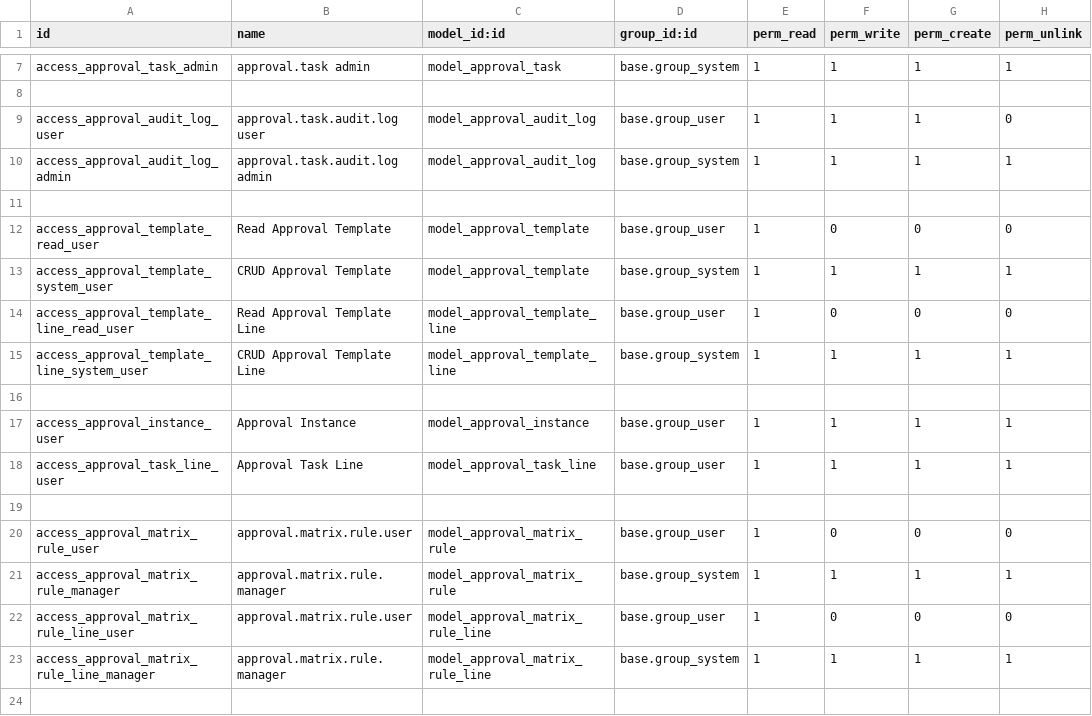
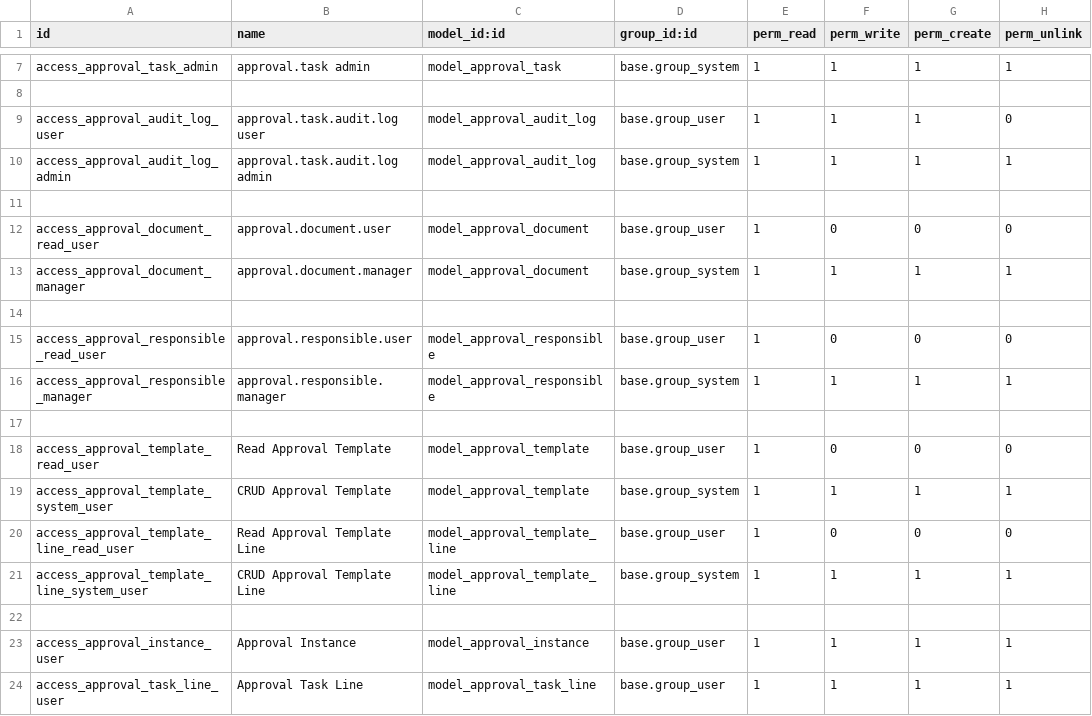
Before and after one commit to agusramdan/odoo_approval, a CSV file: amr_approval/security/ir.model.access.csv, drawn as a sheet; only a part is shown, gaps mark what is left out; the shorter side is filled out with more unchanged rows; the diff names each change by its address in the sheet, - before the commit and + after, or states it on an @@ line.

Commit message:
amr_approval 13.0.0.3.0

```diff
--- a/amr_approval/security/ir.model.access.csv
+++ b/amr_approval/security/ir.model.access.csv
+row 12: access_approval_document_read_user | approval.document.user | model_approval_document | base.group_user | 1 | 0 | 0 | 0
+row 13: access_approval_document_manager | approval.document.manager | model_approval_document | base.group_system | 1 | 1 | 1 | 1
+row 14: (empty)
+row 15: access_approval_responsible_read_user | approval.responsible.user | model_approval_responsible | base.group_user | 1 | 0 | 0 | 0
+row 16: access_approval_responsible_manager | approval.responsible.manager | model_approval_responsible | base.group_system | 1 | 1 | 1 | 1
+row 17: (empty)
```
Also changed, not shown: 24 other files.
